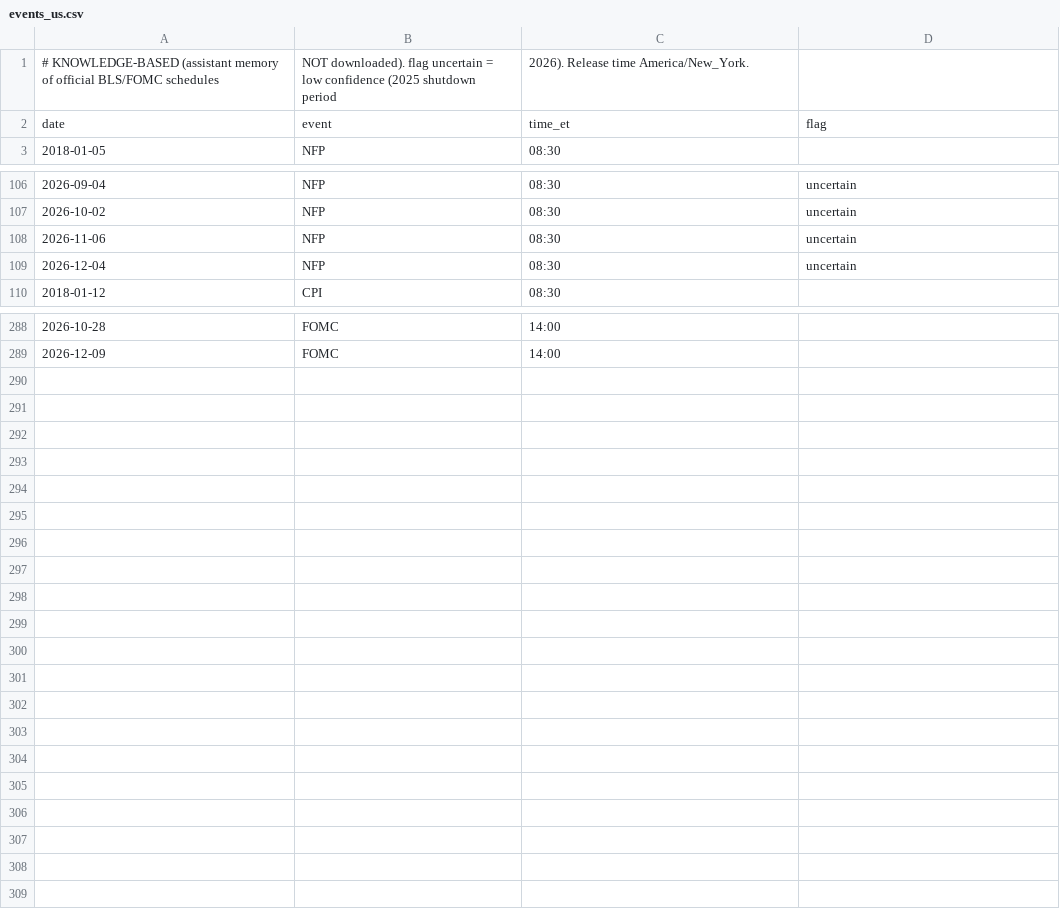
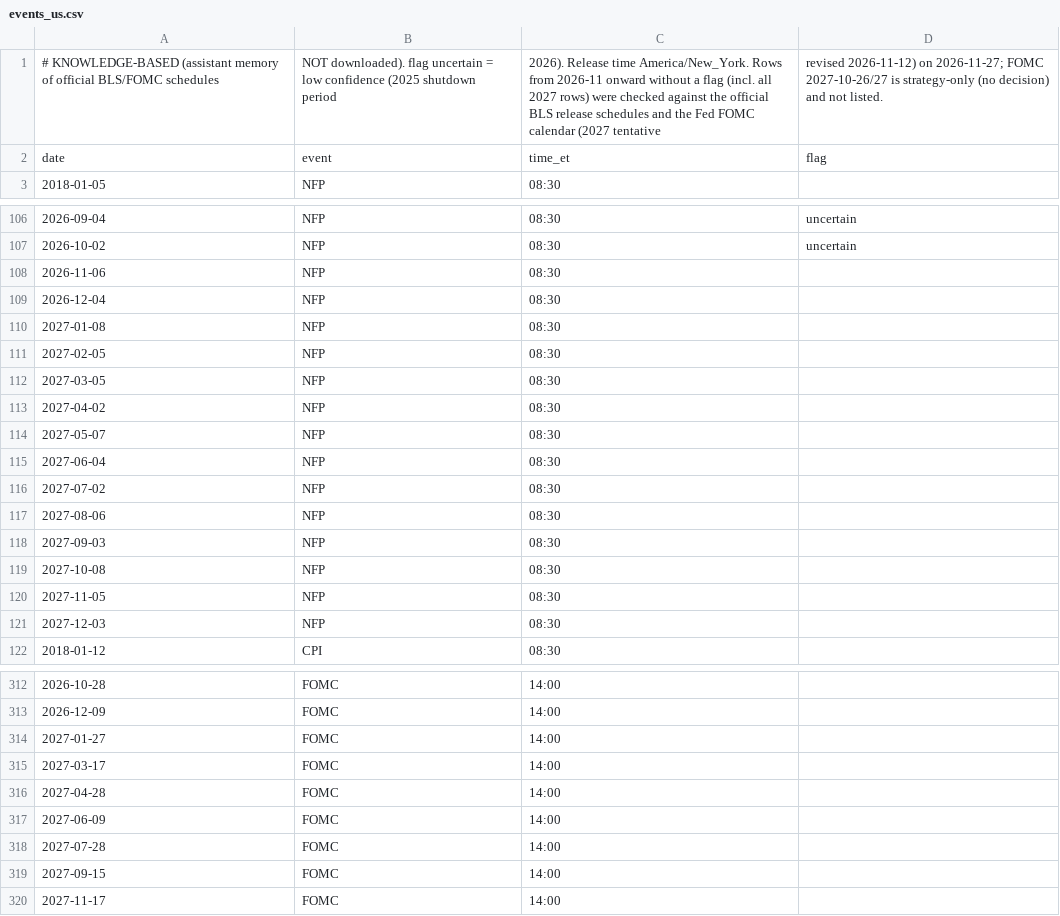
Before and after one commit to dumemikhoataohoi/sakura, a CSV file: data/calendar/events_us.csv, drawn as a sheet; only a part is shown, gaps mark what is left out; the diff covers the shown part only.

```diff
--- a/data/calendar/events_us.csv
+++ b/data/calendar/events_us.csv
@@ -1,2 +1,2 @@
-# KNOWLEDGE-BASED (assistant memory of official BLS/FOMC schedules, NOT downloaded). flag uncertain = low confidence (2025 shutdown period, 2026). Release time America/New_York.
+# KNOWLEDGE-BASED (assistant memory of official BLS/FOMC schedules, NOT downloaded). flag uncertain = low confidence (2025 shutdown period, 2026). Release time America/New_York. Rows from 2026-11 onward without a flag (incl. all 2027 rows) were checked against the official BLS release schedules and the Fed FOMC calendar (2027 tentative, revised 2026-11-12) on 2026-11-27; FOMC 2027-10-26/27 is strategy-only (no decision) and not listed.
 date,event,time_et,flag
@@ -107,4 +107,16 @@ date,event,time_et,flag
 2026-10-02,NFP,08:30,uncertain
-2026-11-06,NFP,08:30,uncertain
-2026-12-04,NFP,08:30,uncertain
+2026-11-06,NFP,08:30,
+2026-12-04,NFP,08:30,
+2027-01-08,NFP,08:30,
+2027-02-05,NFP,08:30,
+2027-03-05,NFP,08:30,
+2027-04-02,NFP,08:30,
+2027-05-07,NFP,08:30,
+2027-06-04,NFP,08:30,
+2027-07-02,NFP,08:30,
+2027-08-06,NFP,08:30,
+2027-09-03,NFP,08:30,
+2027-10-08,NFP,08:30,
+2027-11-05,NFP,08:30,
+2027-12-03,NFP,08:30,
 2018-01-12,CPI,08:30,
@@ -289 +313,8 @@ date,event,time_et,flag
 2026-12-09,FOMC,14:00,
+2027-01-27,FOMC,14:00,
+2027-03-17,FOMC,14:00,
+2027-04-28,FOMC,14:00,
+2027-06-09,FOMC,14:00,
+2027-07-28,FOMC,14:00,
+2027-09-15,FOMC,14:00,
+2027-11-17,FOMC,14:00,
```
Also changed, not shown: 12 added rows and 2 edited cells elsewhere in this file, 3 other files.
